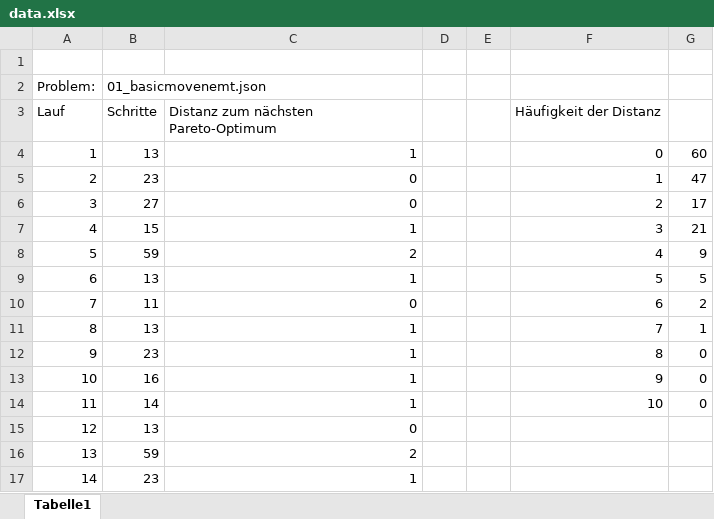
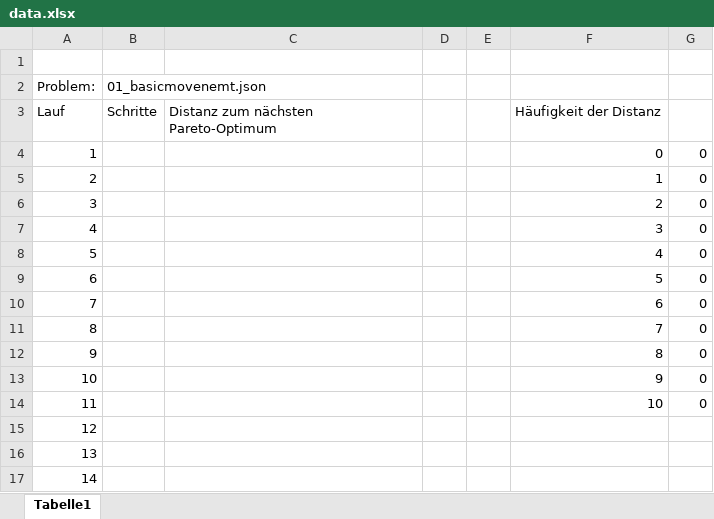
Before and after one commit to Zawuza/firefly, an Excel workbook: data/data.xlsx, sheet Tabelle1, drawn as a sheet; only a part is shown; values as stored, in another font and other column widths than the file's, no borders; charts and pictures not drawn; the diff covers the shown part only; the diff names each change by its address in the sheet, - before the commit and + after, or states it on an @@ line.

```diff
--- a/data/data.xlsx (sheet Tabelle1)
+++ b/data/data.xlsx (sheet Tabelle1)
-B4 (01_basicmovenemt.json): 13
+B4 (01_basicmovenemt.json): (empty)
-C4: 1
+C4: (empty)
-G4: 60
+G4: 0
-B5 (01_basicmovenemt.json): 23
+B5 (01_basicmovenemt.json): (empty)
-C5:C6: 0
+C5:C6: (empty)
-G5: 47
+G5: 0
-B6 (01_basicmovenemt.json): 27
+B6 (01_basicmovenemt.json): (empty)
-G6: 17
+G6: 0
-B7 (01_basicmovenemt.json): 15
+B7 (01_basicmovenemt.json): (empty)
-C7: 1
+C7: (empty)
-G7: 21
+G7: 0
-B8 (01_basicmovenemt.json): 59
+B8 (01_basicmovenemt.json): (empty)
-C8: 2
+C8: (empty)
-G8: 9
+G8: 0
-B9 (01_basicmovenemt.json): 13
+B9 (01_basicmovenemt.json): (empty)
-C9: 1
+C9: (empty)
-G9: 5
+G9: 0
-B10 (01_basicmovenemt.json): 11
+B10 (01_basicmovenemt.json): (empty)
-C10: 0
+C10: (empty)
-G10: 2
+G10: 0
-B11 (01_basicmovenemt.json): 13
+B11 (01_basicmovenemt.json): (empty)
-C11:C14: 1
+C11:C14: (empty)
-G11: 1
+G11: 0
-B12 (01_basicmovenemt.json): 23
+B12 (01_basicmovenemt.json): (empty)
-B13 (01_basicmovenemt.json): 16
+B13 (01_basicmovenemt.json): (empty)
-B14 (01_basicmovenemt.json): 14
+B14 (01_basicmovenemt.json): (empty)
-B15 (01_basicmovenemt.json): 13
+B15 (01_basicmovenemt.json): (empty)
-C15: 0
+C15: (empty)
-B16 (01_basicmovenemt.json): 59
+B16 (01_basicmovenemt.json): (empty)
-C16: 2
+C16: (empty)
-B17 (01_basicmovenemt.json): 23
+B17 (01_basicmovenemt.json): (empty)
-C17: 1
+C17: (empty)
```
Also changed, not shown: 1 added row, 1 removed row, 306 edited cells and cell formats elsewhere in this sheet, charts or pictures, 4 other files.
